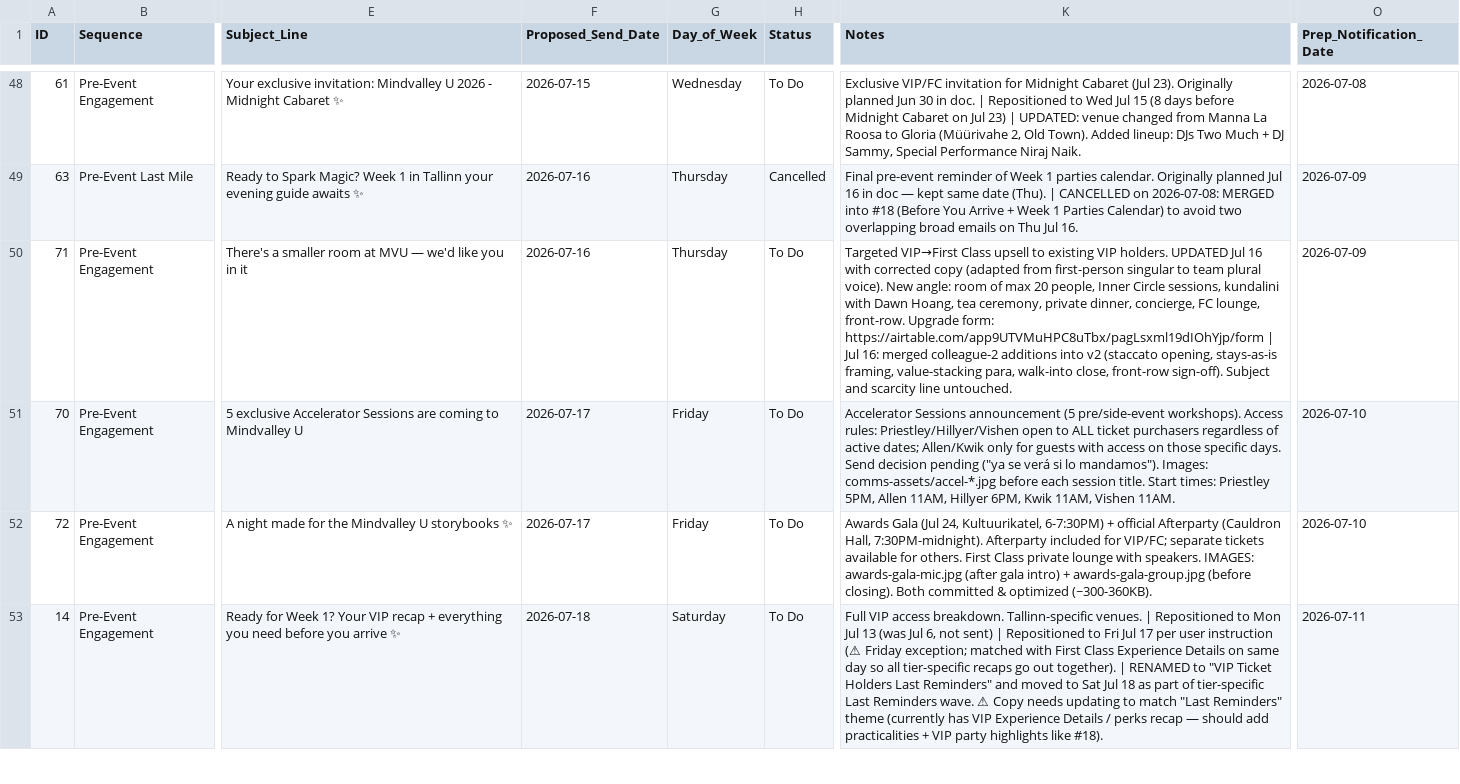
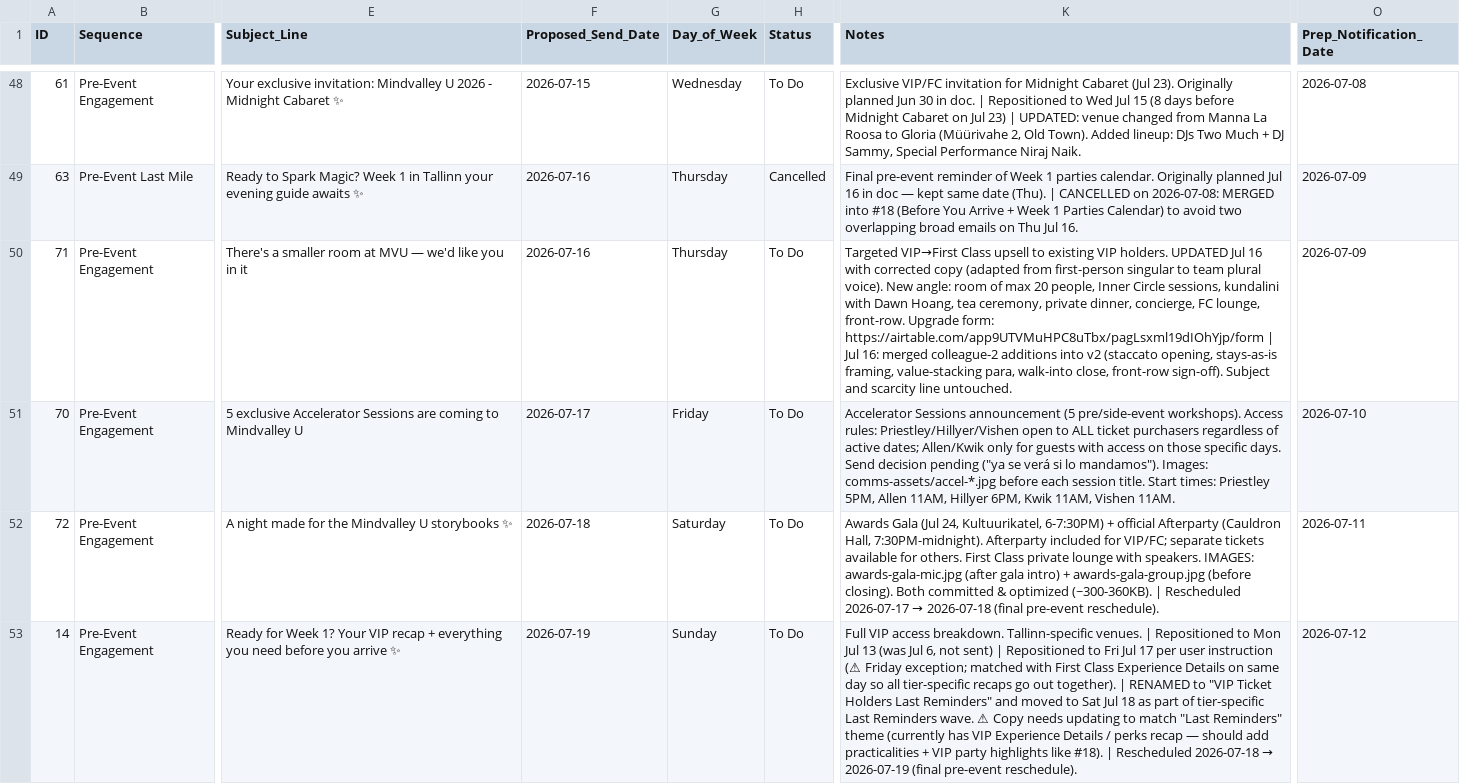
Before and after one commit to soyalvarosanchez/mv-dashboard, a CSV file: MVU_2026_Communications_Plan.csv, drawn as a sheet; only a part is shown, gaps mark what is left out; the diff covers the shown part only; the diff names each change by its address in the sheet, - before the commit and + after, or states it on an @@ line.

```diff
--- a/MVU_2026_Communications_Plan.csv
+++ b/MVU_2026_Communications_Plan.csv
-F52 (Proposed_Send_Date): 2026-07-17
+F52 (Proposed_Send_Date): 2026-07-18
-G52 (Day_of_Week): Friday
+G52 (Day_of_Week): Saturday
@@ K52 (Notes): …optimized (~300-360KB). → …optimized (~300-360KB). | Rescheduled 2026-07-17 → 2026-07-18 (final pre-event reschedule). @@
-O52 (Prep_Notification_Date): 2026-07-10
+O52 (Prep_Notification_Date): 2026-07-11
-F53 (Proposed_Send_Date): 2026-07-18
+F53 (Proposed_Send_Date): 2026-07-19
-G53 (Day_of_Week): Saturday
+G53 (Day_of_Week): Sunday
@@ K53 (Notes): …like #18). → …like #18). | Rescheduled 2026-07-18 → 2026-07-19 (final pre-event reschedule). @@
-O53 (Prep_Notification_Date): 2026-07-11
+O53 (Prep_Notification_Date): 2026-07-12
```
Also changed, not shown: 8 edited cells elsewhere in this file, 1 other file.
